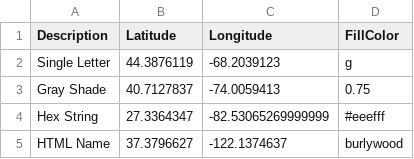
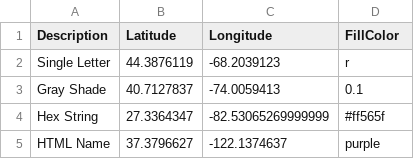
Before and after one commit to crosscompute/crosscompute-docs, a CSV file: examples/python/show-maps/specific_color.csv, drawn as a sheet.

```diff
--- a/examples/python/show-maps/specific_color.csv
+++ b/examples/python/show-maps/specific_color.csv
@@ -1,5 +1,5 @@
 Description,Latitude,Longitude,FillColor
-Single Letter,44.3876119,-68.2039123,g
-Gray Shade,40.7127837,-74.0059413,0.75
-Hex String,27.3364347,-82.53065269999999,#eeefff
-HTML Name,37.3796627,-122.1374637,burlywood
+Single Letter,44.3876119,-68.2039123,r
+Gray Shade,40.7127837,-74.0059413,0.1
+Hex String,27.3364347,-82.53065269999999,#ff565f
+HTML Name,37.3796627,-122.1374637,purple
```
Also changed, not shown: examples/python/show-maps/color_scheme_blue_mean.csv, examples/python/show-maps/color_scheme_blue_sum.csv, 20 other files.
